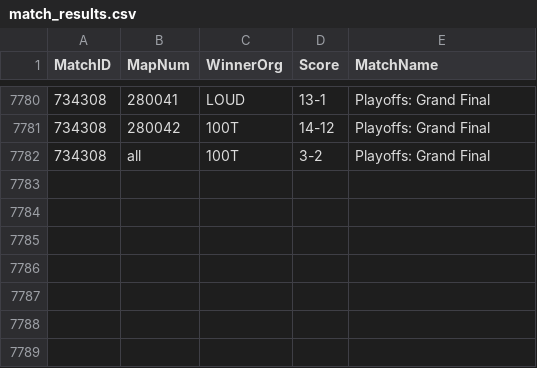
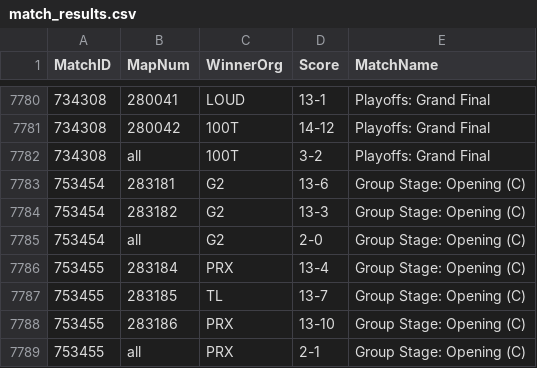
Before and after one commit to bes57/Bobo.GG, a CSV file: data/match_results.csv, drawn as a sheet; only a part is shown, gaps mark what is left out; the diff names each change by its address in the sheet, - before the commit and + after, or states it on an @@ line.

```diff
--- a/data/match_results.csv
+++ b/data/match_results.csv
+row 7783: 753454 | 283181 | G2 | 13-6 | Group Stage: Opening (C)
+row 7784: 753454 | 283182 | G2 | 13-3 | Group Stage: Opening (C)
+row 7785: 753454 | all | G2 | 2-0 | Group Stage: Opening (C)
+row 7786: 753455 | 283184 | PRX | 13-4 | Group Stage: Opening (C)
+row 7787: 753455 | 283185 | TL | 13-7 | Group Stage: Opening (C)
+row 7788: 753455 | 283186 | PRX | 13-10 | Group Stage: Opening (C)
+row 7789: 753455 | all | PRX | 2-1 | Group Stage: Opening (C)
```
Also changed, not shown: data/enriched/map_economy.csv, data/map_vetos.csv, 24 other files.
